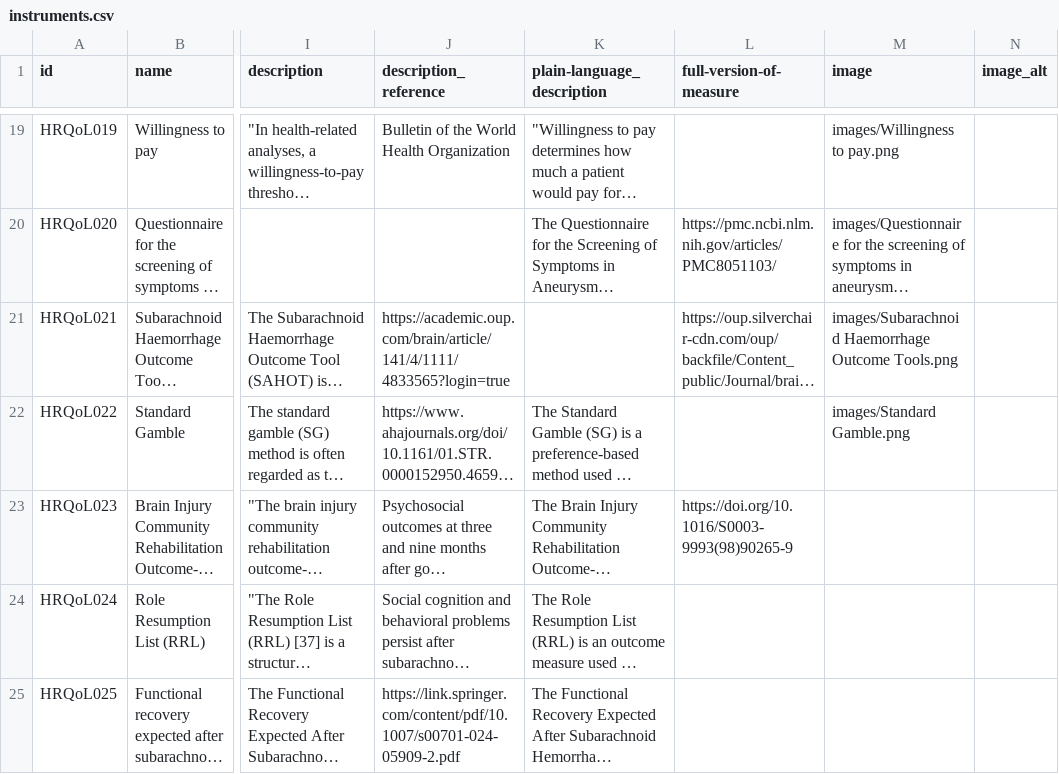
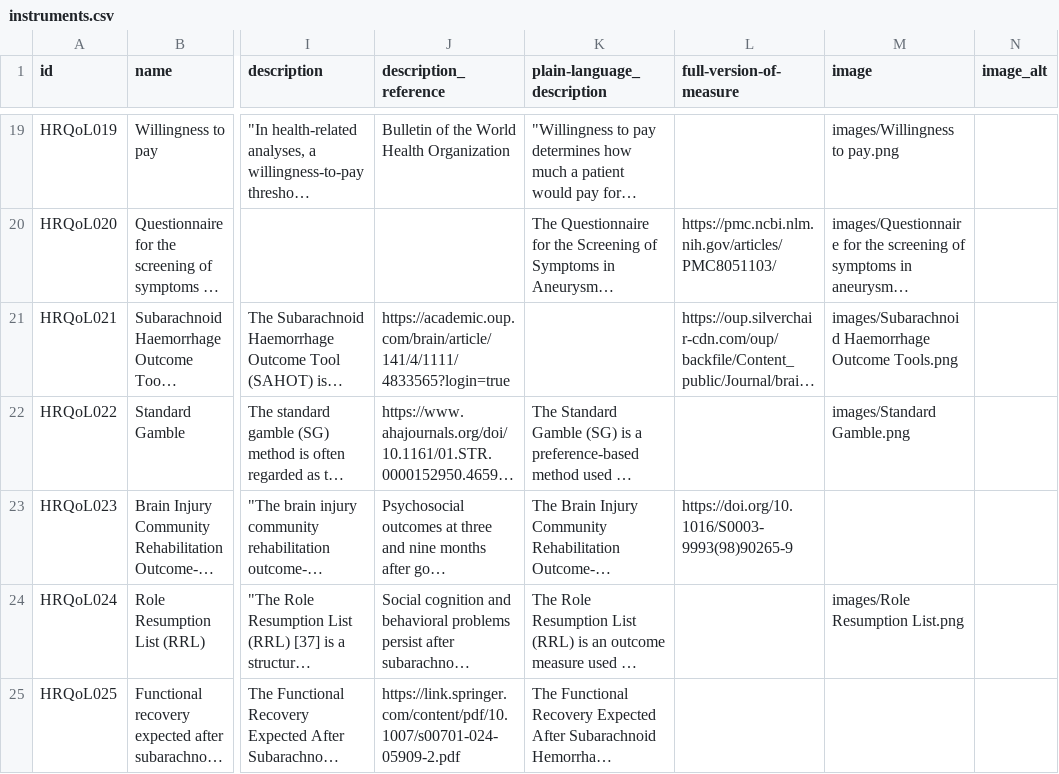
Before and after one commit to SeanFTPatterson/Health-Related-Quality-of-Life-, a CSV file: data/instruments.csv, drawn as a sheet; only a part is shown, gaps mark what is left out; long unchanged cells end in …; the diff names each change by its address in the sheet, - before the commit and + after, or states it on an @@ line.

```diff
--- a/data/instruments.csv
+++ b/data/instruments.csv
-M24 (image): (empty)
+M24 (image): images/Role Resumption List.png
```
Also changed, not shown: data/fields.csv, 1 other file.
